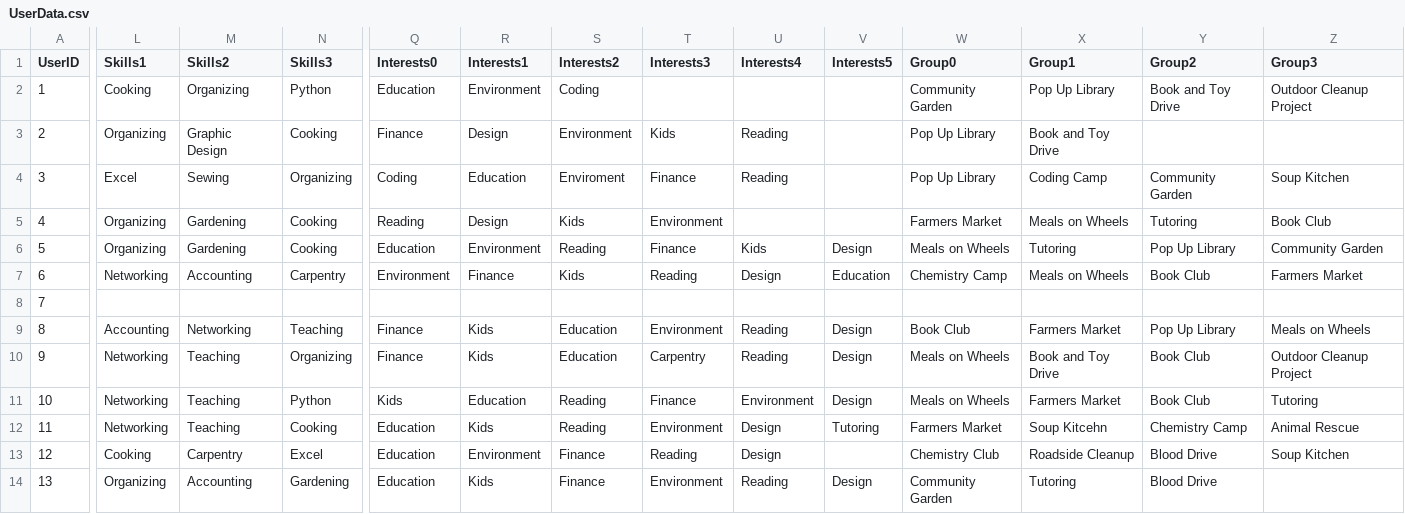
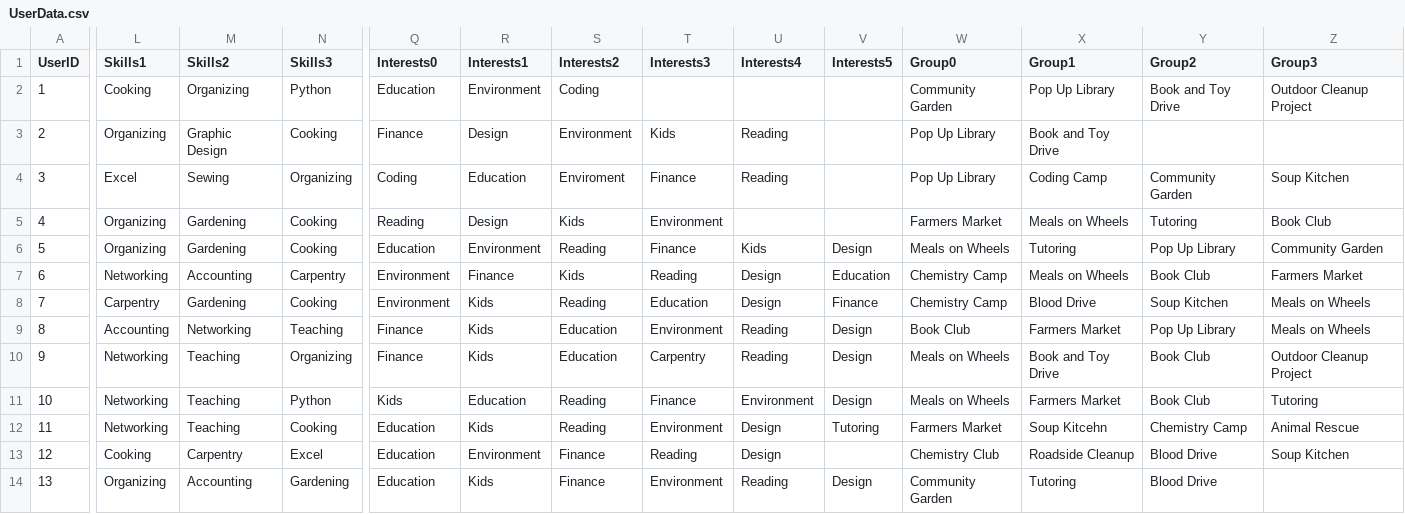
Before and after one commit to ctan01/CSC322Project, a CSV file: UserData.csv, drawn as a sheet; only a part is shown, gaps mark what is left out; the diff covers the shown part only; the diff names each change by its address in the sheet, - before the commit and + after, or states it on an @@ line.

Commit message:
Update UserData.csv

```diff
--- a/UserData.csv
+++ b/UserData.csv
-L8 (Skills1): (empty)
+L8 (Skills1): Carpentry
-M8 (Skills2): (empty)
+M8 (Skills2): Gardening
-N8 (Skills3): (empty)
+N8 (Skills3): Cooking
-Q8 (Interests0): (empty)
+Q8 (Interests0): Environment
-R8 (Interests1): (empty)
+R8 (Interests1): Kids
-S8 (Interests2): (empty)
+S8 (Interests2): Reading
-T8 (Interests3): (empty)
+T8 (Interests3): Education
-U8 (Interests4): (empty)
+U8 (Interests4): Design
-V8 (Interests5): (empty)
+V8 (Interests5): Finance
-W8 (Group0): (empty)
+W8 (Group0): Chemistry Camp
-X8 (Group1): (empty)
+X8 (Group1): Blood Drive
-Y8 (Group2): (empty)
+Y8 (Group2): Soup Kitchen
-Z8 (Group3): (empty)
+Z8 (Group3): Meals on Wheels
```
Also changed, not shown: 1 edited cell elsewhere in this file.
